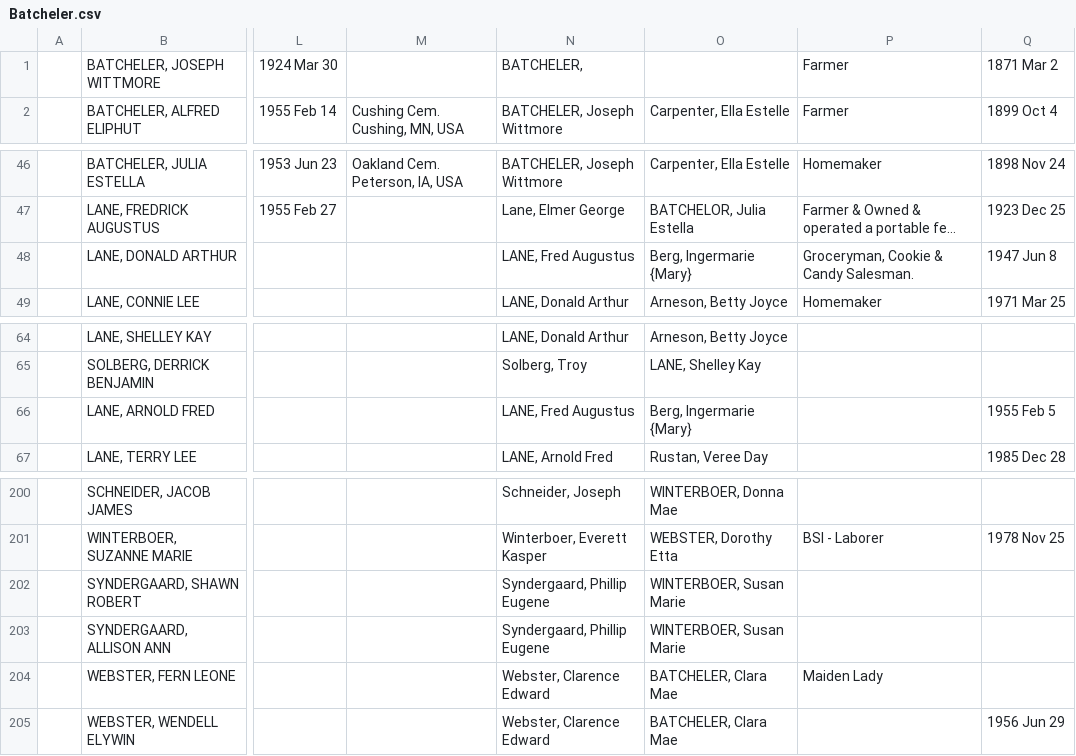
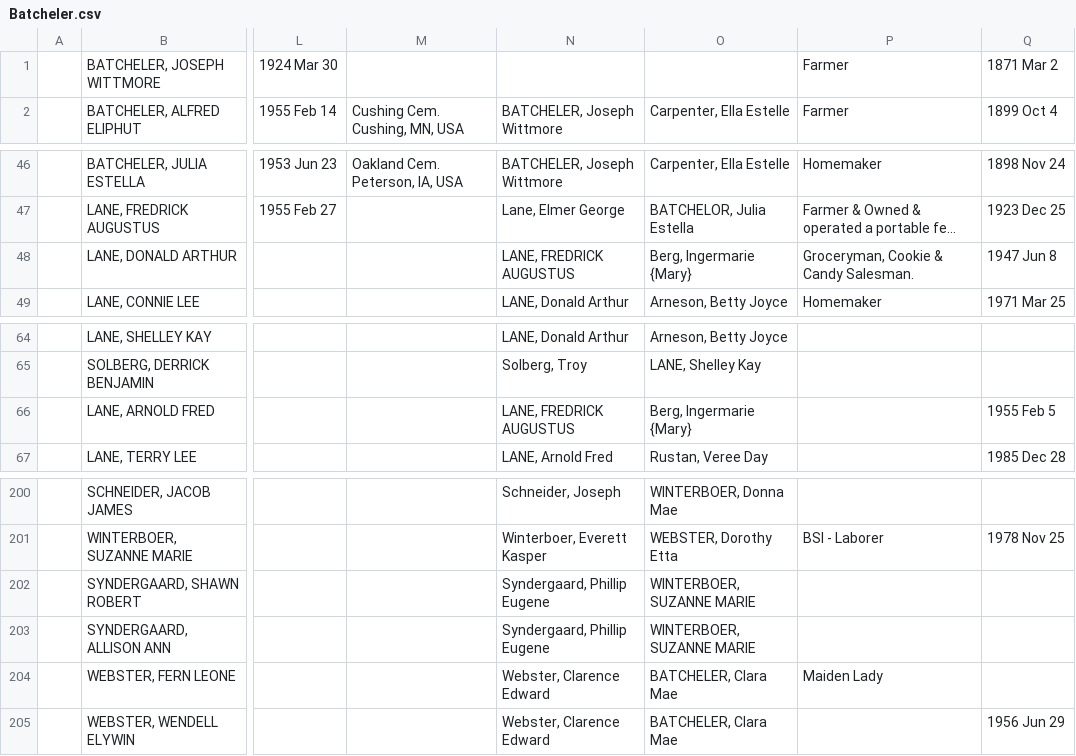
Before and after one commit to grantswanson/familytree, a CSV file: src/main/resources/working/Batcheler.csv, drawn as a sheet; only a part is shown, gaps mark what is left out; long unchanged cells end in …; the diff names each change by its address in the sheet, - before the commit and + after, or states it on an @@ line.

```diff
--- a/src/main/resources/working/Batcheler.csv
+++ b/src/main/resources/working/Batcheler.csv
-N1: BATCHELER,
+N1: (empty)
-N48: LANE, Fred Augustus
+N48: LANE, FREDRICK AUGUSTUS
-N66: LANE, Fred Augustus
+N66: LANE, FREDRICK AUGUSTUS
-O202:O203: WINTERBOER, Susan Marie
+O202:O203: WINTERBOER, SUZANNE MARIE
```
Also changed, not shown: src/main/resources/working/Locker.csv, src/main/resources/working/SwansonFloyd.csv, 7 other files.
